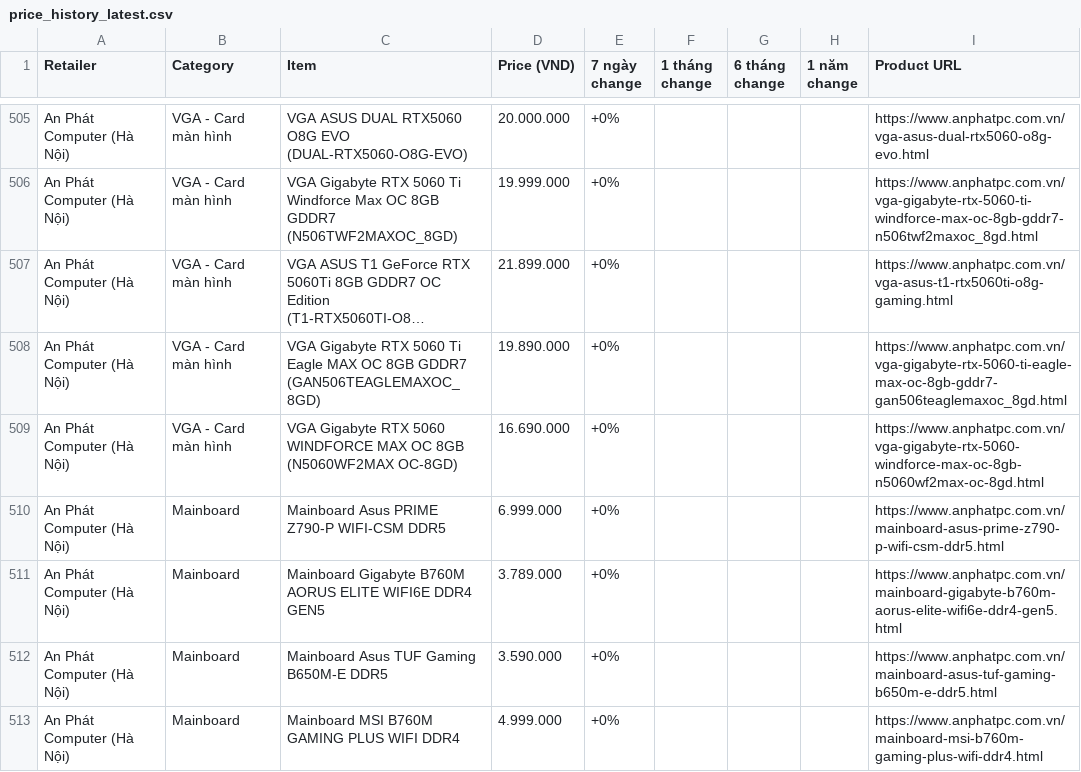
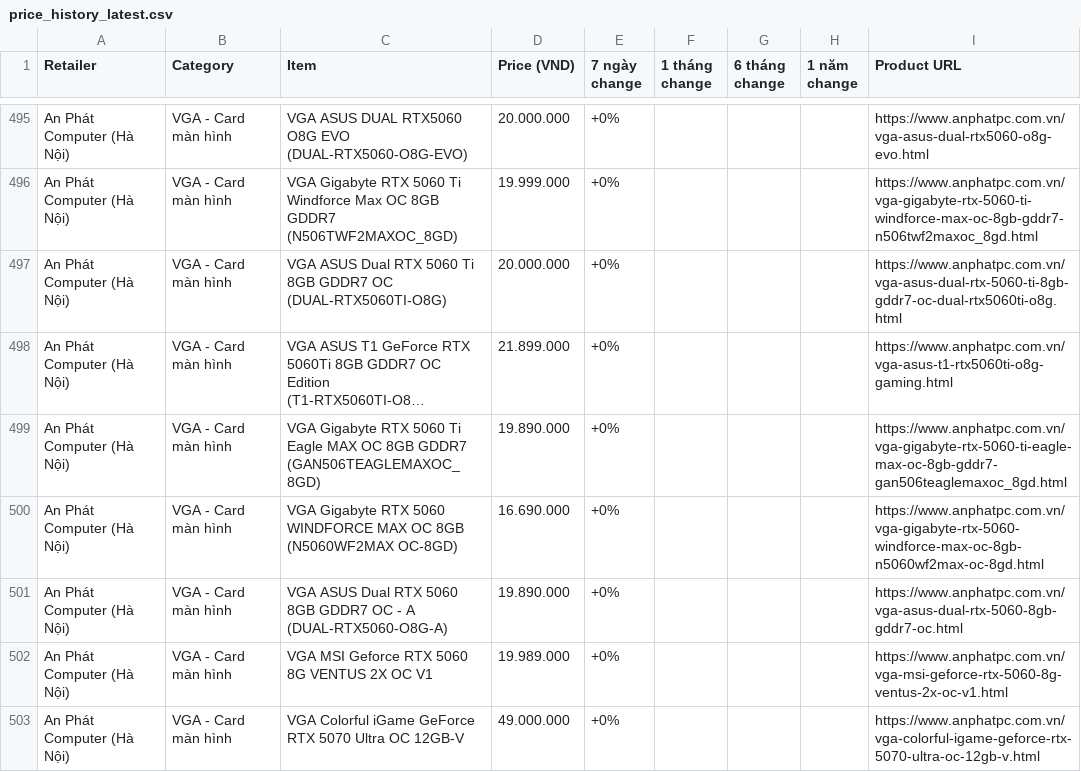
Before and after one commit to tuongphanbase/tech-price-mailer, a CSV file: docs/price_history_latest.csv, drawn as a sheet; only a part is shown, gaps mark what is left out; the shorter side is filled out with more unchanged rows; long unchanged cells end in …; the diff covers the shown part only; the diff names each change by its address in the sheet, - before the commit and + after, or states it on an @@ line.

```diff
--- a/docs/price_history_latest.csv
+++ b/docs/price_history_latest.csv
@@ row 490 moved to row 497: An Phát Computer (Hà Nội) @@
+row 501: An Phát Computer (Hà Nội) | VGA - Card màn hình | VGA ASUS Dual RTX 5060 8GB GDDR7 OC - A (DUAL-RTX5060-O8G-A) | 19.890.000 | +0% |  |  |  | https://www.anphatpc.com.vn/vga-asus-dual-rtx-5060-8gb-gddr7-oc.html
+row 502: An Phát Computer (Hà Nội) | VGA - Card màn hình | VGA MSI Geforce RTX 5060 8G VENTUS 2X OC V1 | 19.989.000 | +0% |  |  |  | https://www.anphatpc.com.vn/vga-msi-geforce-rtx-5060-8g-ventus-2x-oc-v1.html
+row 503: An Phát Computer (Hà Nội) | VGA - Card màn hình | VGA Colorful iGame GeForce RTX 5070 Ultra OC 12GB-V | 49.000.000 | +0% |  |  |  | https://www.anphatpc.com.vn/vga-colorful-igame-geforce-rtx-5070-ultra-oc-12gb-v.html
```
Also changed, not shown: 5 added rows, 8 removed rows, 2 moved rows and 7 edited cells elsewhere in this file, 3 other files.
